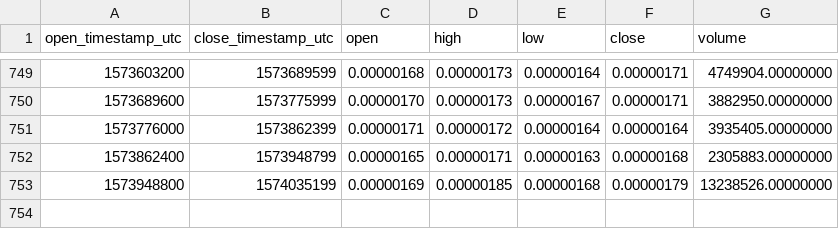
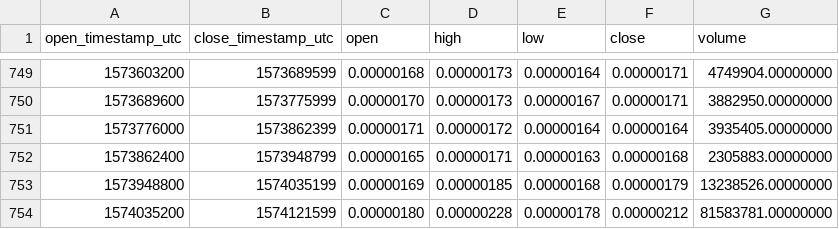
Before and after one commit to cryptobigbro/binance-REQBTC, a CSV file: binance-REQBTC-1d.csv, drawn as a sheet; only a part is shown, gaps mark what is left out.

Commit message:
Update OHLCV data.

```diff
--- a/binance-REQBTC-1d.csv
+++ b/binance-REQBTC-1d.csv
@@ -753 +753,2 @@ open_timestamp_utc,close_timestamp_utc,open,high,low,close,volume
 1573948800,1574035199,0.00000169,0.00000185,0.00000168,0.00000179,13238526.00000000
+1574035200,1574121599,0.00000180,0.00000228,0.00000178,0.00000212,81583781.00000000
```
Also changed, not shown: 1 other file.
